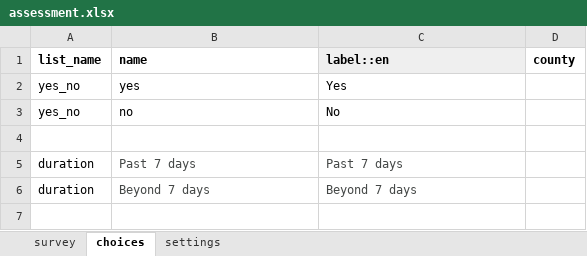
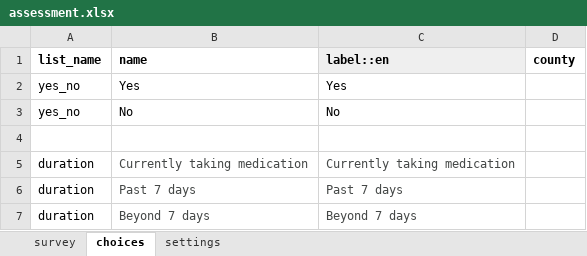
Before and after one commit to IntelliSOFT-Consulting/cht_pvers, an Excel workbook: cht_app/forms/app/assessment.xlsx, sheet choices, drawn as a sheet; values as stored, in another font and other column widths than the file's, no borders; charts and pictures not drawn; the diff names each change by its address in the sheet, - before the commit and + after, or states it on an @@ line.

```diff
--- a/cht_app/forms/app/assessment.xlsx (sheet choices)
+++ b/cht_app/forms/app/assessment.xlsx (sheet choices)
-B2 (name): yes
+B2 (name): Yes
-B3 (name): no
+B3 (name): No
+row 5: duration | Currently taking medication | Currently taking medication
```
Also changed, not shown: sheet survey, sheet settings, cht_app/forms/app/chw_follow.xlsx, cht_app/forms/app/death_confirmation.xlsx, 7 other files.
